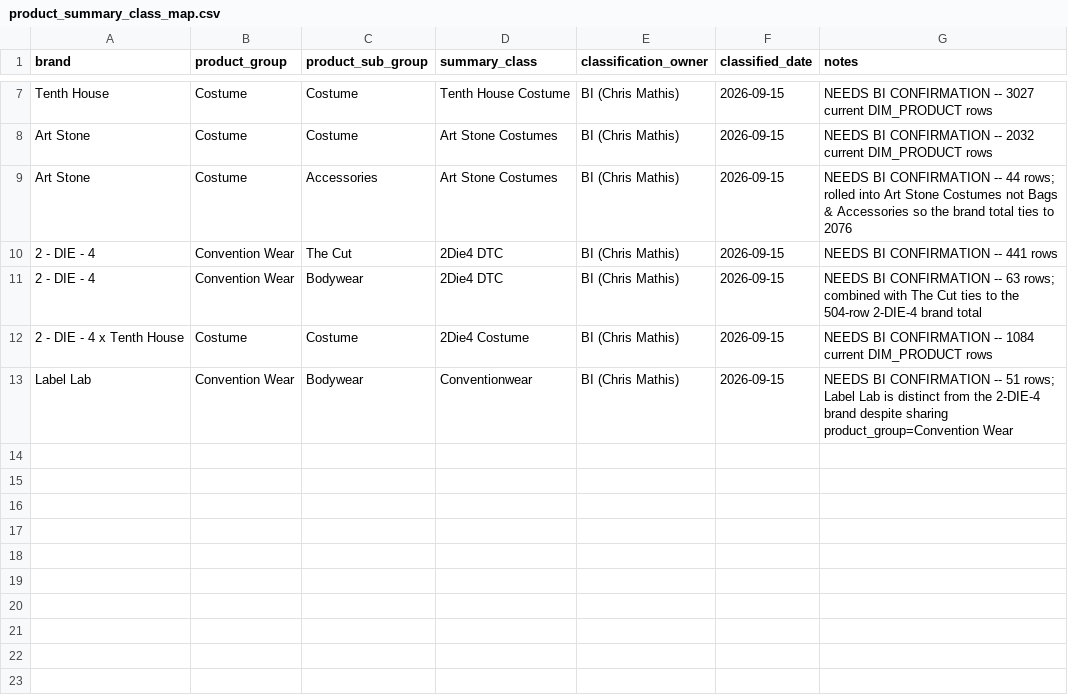
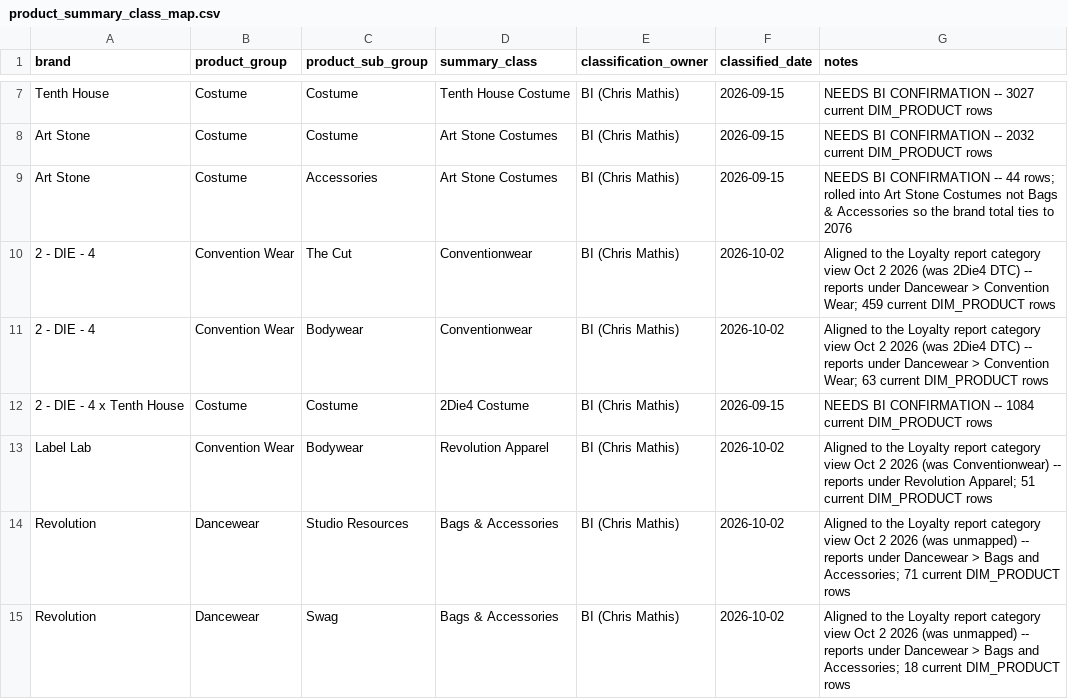
Before and after one commit to NickRevDance/phoenix, a CSV file: seeds/product_summary_class_map.csv, drawn as a sheet; only a part is shown, gaps mark what is left out.

Commit message:
EDW-151 / EDW-125 dim_product: snake_case names, reserved members, Type 1 from the stage, reporting rollups; summary class seed aligned to the Loyalty report

```diff
--- a/seeds/product_summary_class_map.csv
+++ b/seeds/product_summary_class_map.csv
@@ -9,5 +9,7 @@ Art Stone,Costume,Costume,Art Stone Costumes,BI (Chris Mathis),2026-09-15,NEEDS
 Art Stone,Costume,Accessories,Art Stone Costumes,BI (Chris Mathis),2026-09-15,NEEDS BI CONFIRMATION -- 44 rows; rolled into Art Stone Costumes not Bags & Accessories so the brand total ties to 2076
-2 - DIE - 4,Convention Wear,The Cut,2Die4 DTC,BI (Chris Mathis),2026-09-15,NEEDS BI CONFIRMATION -- 441 rows
-2 - DIE - 4,Convention Wear,Bodywear,2Die4 DTC,BI (Chris Mathis),2026-09-15,NEEDS BI CONFIRMATION -- 63 rows; combined with The Cut ties to the 504-row 2-DIE-4 brand total
+2 - DIE - 4,Convention Wear,The Cut,Conventionwear,BI (Chris Mathis),2026-10-02,Aligned to the Loyalty report category view Oct 2 2026 (was 2Die4 DTC) -- reports under Dancewear > Convention Wear; 459 current DIM_PRODUCT rows
+2 - DIE - 4,Convention Wear,Bodywear,Conventionwear,BI (Chris Mathis),2026-10-02,Aligned to the Loyalty report category view Oct 2 2026 (was 2Die4 DTC) -- reports under Dancewear > Convention Wear; 63 current DIM_PRODUCT rows
 2 - DIE - 4 x Tenth House,Costume,Costume,2Die4 Costume,BI (Chris Mathis),2026-09-15,NEEDS BI CONFIRMATION -- 1084 current DIM_PRODUCT rows
-Label Lab,Convention Wear,Bodywear,Conventionwear,BI (Chris Mathis),2026-09-15,NEEDS BI CONFIRMATION -- 51 rows; Label Lab is distinct from the 2-DIE-4 brand despite sharing product_group=Convention Wear
+Label Lab,Convention Wear,Bodywear,Revolution Apparel,BI (Chris Mathis),2026-10-02,Aligned to the Loyalty report category view Oct 2 2026 (was Conventionwear) -- reports under Revolution Apparel; 51 current DIM_PRODUCT rows
+Revolution,Dancewear,Studio Resources,Bags & Accessories,BI (Chris Mathis),2026-10-02,Aligned to the Loyalty report category view Oct 2 2026 (was unmapped) -- reports under Dancewear > Bags and Accessories; 71 current DIM_PRODUCT rows
+Revolution,Dancewear,Swag,Bags & Accessories,BI (Chris Mathis),2026-10-02,Aligned to the Loyalty report category view Oct 2 2026 (was unmapped) -- reports under Dancewear > Bags and Accessories; 18 current DIM_PRODUCT rows
```
Also changed, not shown: 8 other files.
